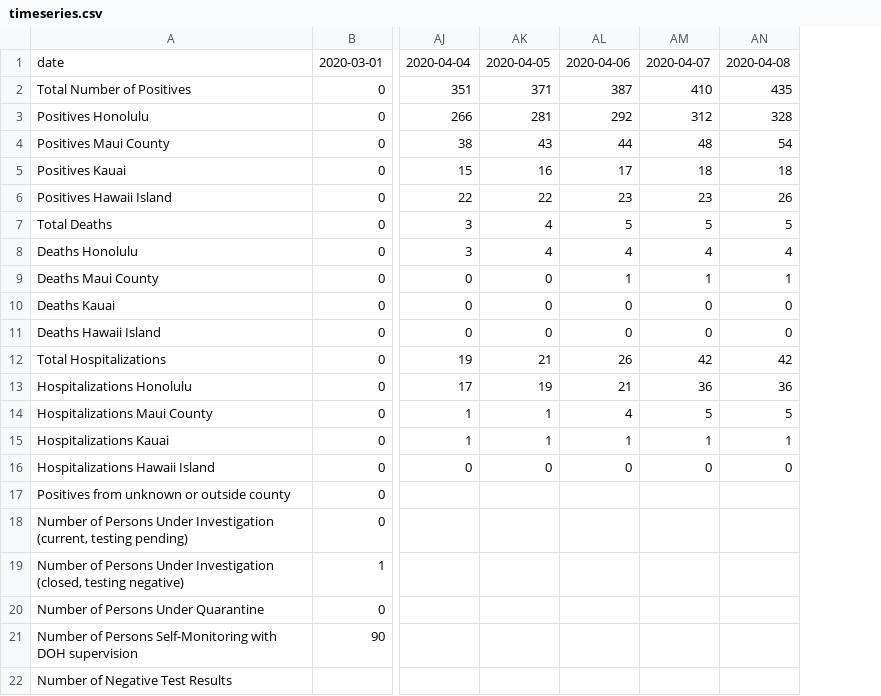
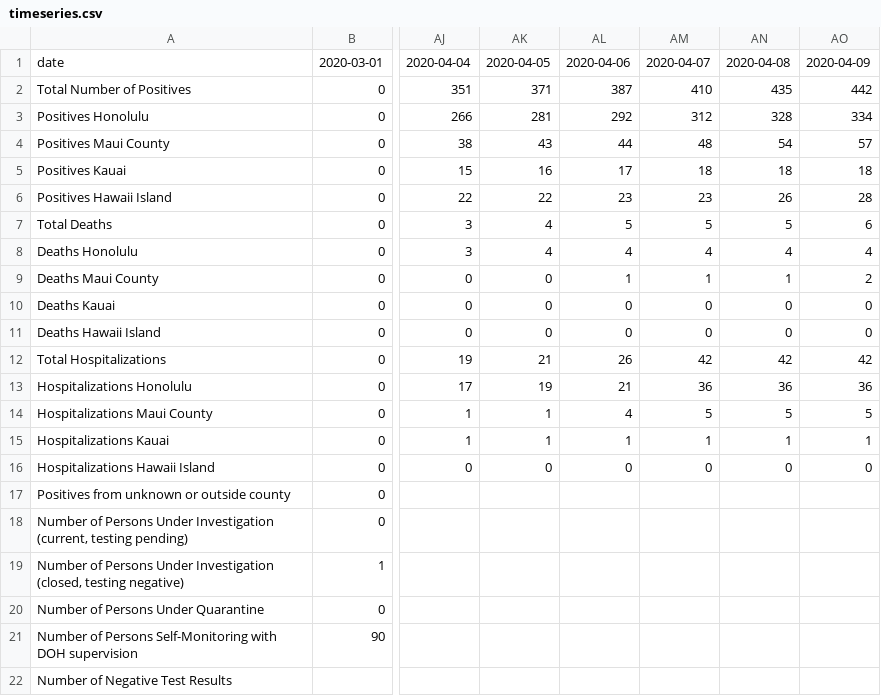
Before and after one commit to akkamin/Hawaii-COV-ID, a CSV file: data/timeseries/timeseries.csv, drawn as a sheet; only a part is shown, gaps mark what is left out; the diff names each change by its address in the sheet, - before the commit and + after, or states it on an @@ line.

Commit message:
updated data

```diff
--- a/data/timeseries/timeseries.csv
+++ b/data/timeseries/timeseries.csv
+column AO, rows 1-16: 2020-04-09 | 442 | 334 | 57 | 18 | 28 | 6 | 4 | 2 | 0 | 0 | 42 | 36 | 5 | 1 | 0
```
Also changed, not shown: 1 other file.
